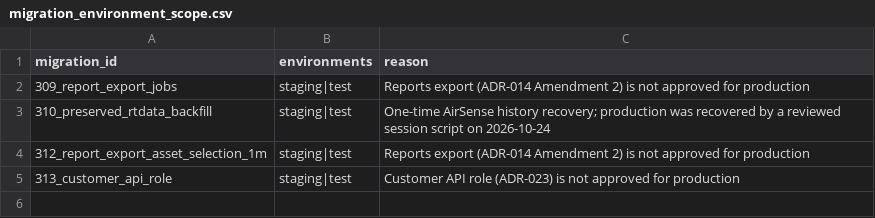
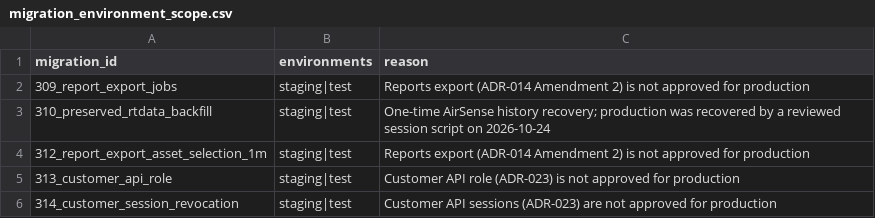
Before and after one commit to avinash-wisewatts/ems-platform, a CSV file: postgres/migration_environment_scope.csv, drawn as a sheet; the diff names each change by its address in the sheet, - before the commit and + after, or states it on an @@ line.

```diff
--- a/postgres/migration_environment_scope.csv
+++ b/postgres/migration_environment_scope.csv
+row 6: 314_customer_session_revocation | staging|test | Customer API sessions (ADR-023) are not approved for production
```
Also changed, not shown: postgres/migration_environment_scope_objects.csv, postgres/restructure_manifest.csv, 18 other files.
